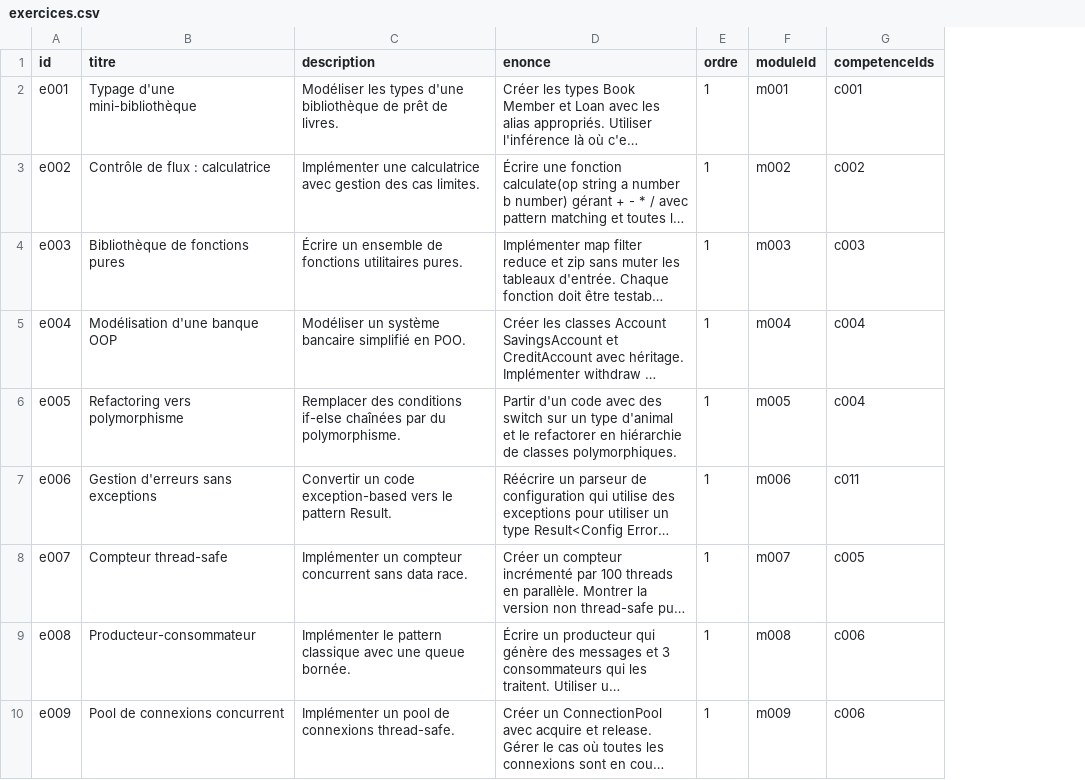
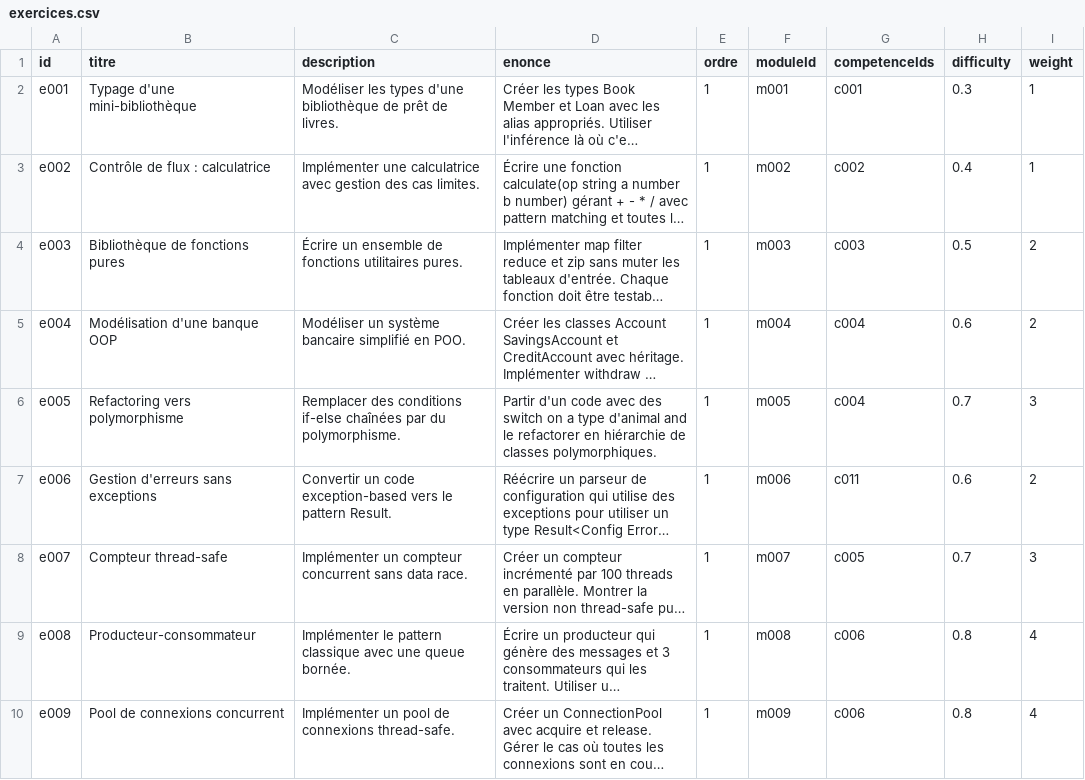
Before and after one commit to Darleanow/DDDFormationPlatform, a CSV file: thirdparties/data/exercices.csv, drawn as a sheet; only a part is shown; long unchanged cells end in …; the diff names each change by its address in the sheet, - before the commit and + after, or states it on an @@ line.

Commit message:
refactor(catalog): Add fields in exercice

```diff
--- a/thirdparties/data/exercices.csv
+++ b/thirdparties/data/exercices.csv
+column H (difficulty), rows 2-10: 0.3 | 0.4 | 0.5 | 0.6 | 0.7 | 0.6 | 0.7 | 0.8 | 0.8
+column I (weight), rows 2-10: 1 | 1 | 2 | 2 | 3 | 2 | 3 | 4 | 4
-D6 (enonce): …des switch sur un type d'animal et le refactorer…
+D6 (enonce): …des switch on a type d'animal and le refactorer…
```
Also changed, not shown: 2 other files.
